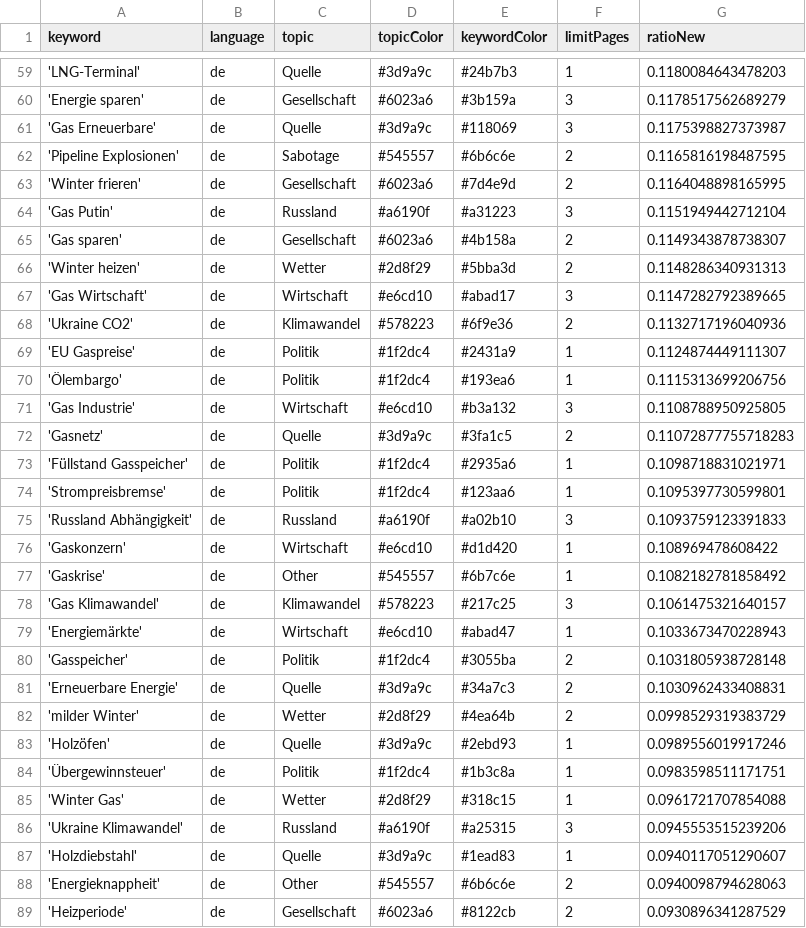
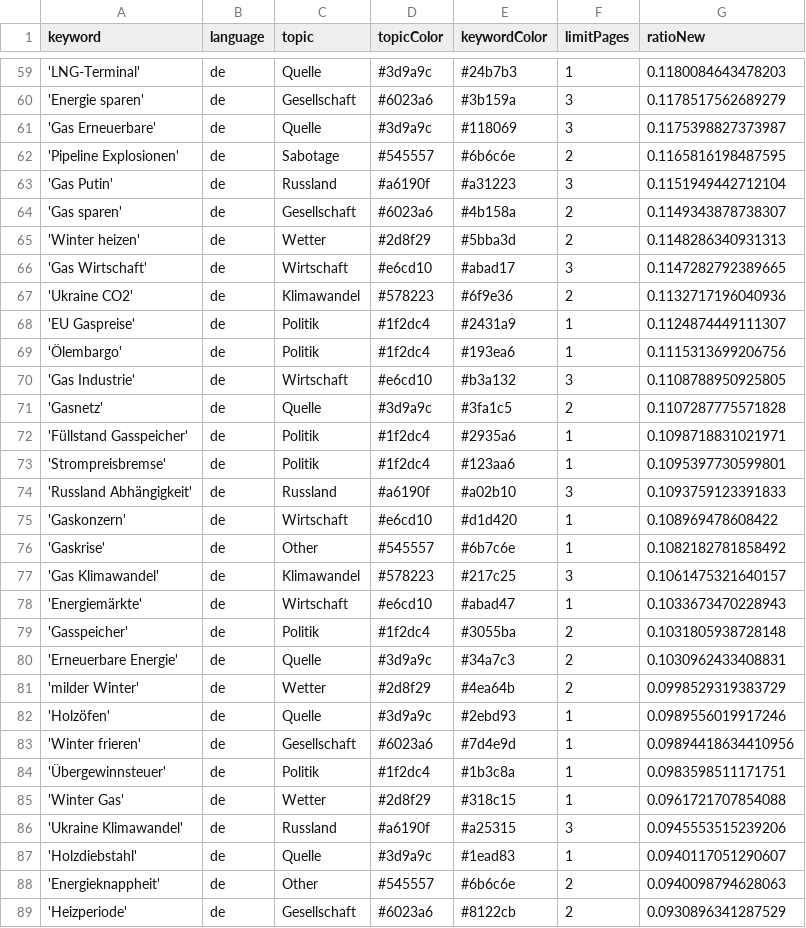
Before and after one commit to newsWhisperer/winterWeapon, a CSV file: keywords.csv, drawn as a sheet; only a part is shown, gaps mark what is left out.

Commit message:
Commit from GitHub Actions (harvest:0.0)

```diff
--- a/keywords.csv
+++ b/keywords.csv
@@ -62,3 +62,2 @@ keyword,language,topic,topicColor,keywordColor,limitPages,ratioNew
 'Pipeline Explosionen',de,Sabotage,#545557,#6b6c6e,2,0.1165816198487595
-'Winter frieren',de,Gesellschaft,#6023a6,#7d4e9d,2,0.1164048898165995
 'Gas Putin',de,Russland,#a6190f,#a31223,3,0.1151949442712104
@@ -71,3 +70,3 @@ keyword,language,topic,topicColor,keywordColor,limitPages,ratioNew
 'Gas Industrie',de,Wirtschaft,#e6cd10,#b3a132,3,0.1108788950925805
-'Gasnetz',de,Quelle,#3d9a9c,#3fa1c5,2,0.11072877755718283
+'Gasnetz',de,Quelle,#3d9a9c,#3fa1c5,2,0.1107287775571828
 'Füllstand Gasspeicher',de,Politik,#1f2dc4,#2935a6,1,0.1098718831021971
@@ -83,2 +82,3 @@ keyword,language,topic,topicColor,keywordColor,limitPages,ratioNew
 'Holzöfen',de,Quelle,#3d9a9c,#2ebd93,1,0.0989556019917246
+'Winter frieren',de,Gesellschaft,#6023a6,#7d4e9d,1,0.09894418634410956
 'Übergewinnsteuer',de,Politik,#1f2dc4,#1b3c8a,1,0.0983598511171751
```
